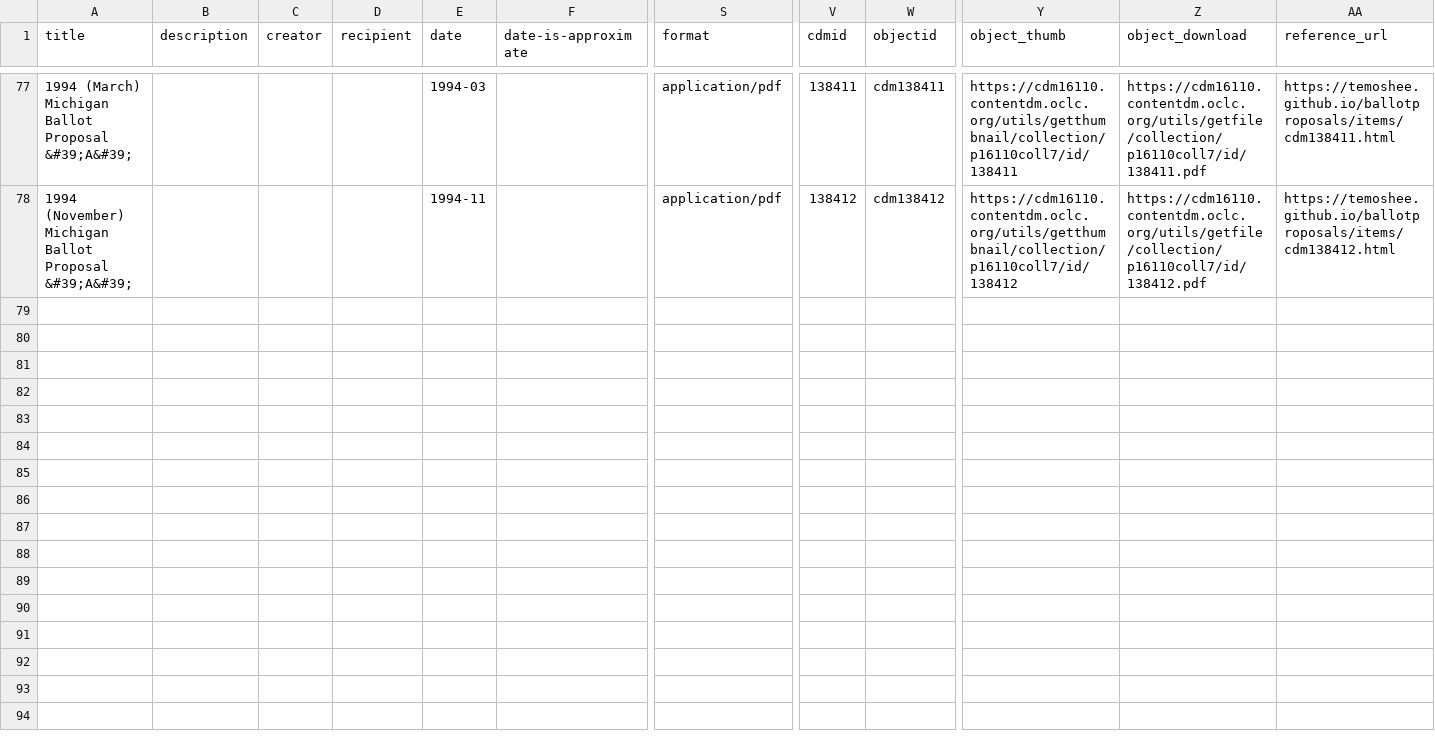
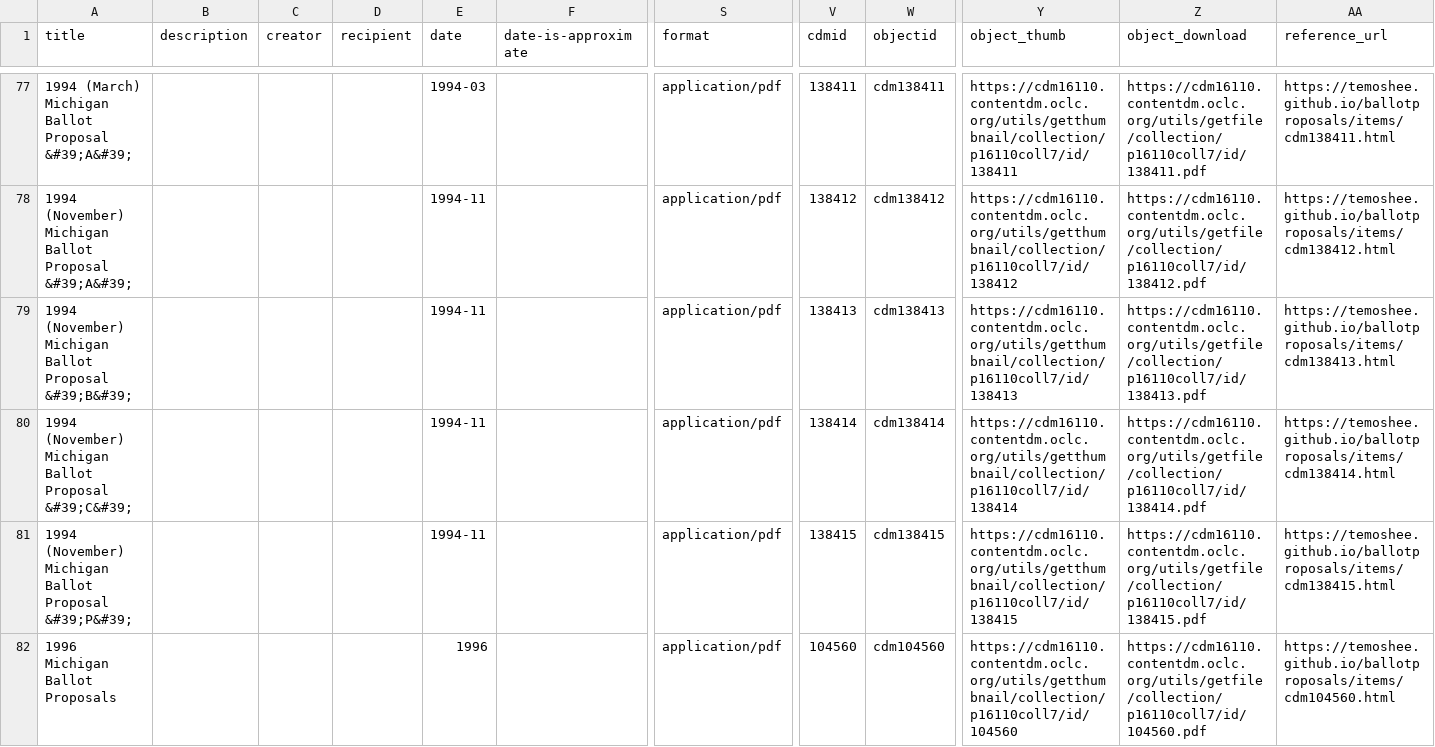
Before and after one commit to Temoshee/michiganregister, a CSV file: assets/data/metadata.csv, drawn as a sheet; only a part is shown, gaps mark what is left out; rows hold the shown columns only; the diff names each change by its address in the sheet, - before the commit and + after, or states it on an @@ line.

```diff
--- a/assets/data/metadata.csv
+++ b/assets/data/metadata.csv
+row 79: 1994 (November) Michigan Ballot Proposal &#39;B&#39; |  |  |  | 1994-11 |  | application/pdf | 138413 | cdm138413 | https://cdm16110.contentdm.oclc.org/utils/getthumbnail/collection/p16110coll7/id/138413 | https://cdm16110.contentdm.oclc.org/utils/getfile/collection/p16110coll7/id/138413.pdf | https://temoshee.github.io/ballotproposals/items/cdm138413.html
+row 80: 1994 (November) Michigan Ballot Proposal &#39;C&#39; |  |  |  | 1994-11 |  | application/pdf | 138414 | cdm138414 | https://cdm16110.contentdm.oclc.org/utils/getthumbnail/collection/p16110coll7/id/138414 | https://cdm16110.contentdm.oclc.org/utils/getfile/collection/p16110coll7/id/138414.pdf | https://temoshee.github.io/ballotproposals/items/cdm138414.html
+row 81: 1994 (November) Michigan Ballot Proposal &#39;P&#39; |  |  |  | 1994-11 |  | application/pdf | 138415 | cdm138415 | https://cdm16110.contentdm.oclc.org/utils/getthumbnail/collection/p16110coll7/id/138415 | https://cdm16110.contentdm.oclc.org/utils/getfile/collection/p16110coll7/id/138415.pdf | https://temoshee.github.io/ballotproposals/items/cdm138415.html
+row 82: 1996 Michigan Ballot Proposals |  |  |  | 1996 |  | application/pdf | 104560 | cdm104560 | https://cdm16110.contentdm.oclc.org/utils/getthumbnail/collection/p16110coll7/id/104560 | https://cdm16110.contentdm.oclc.org/utils/getfile/collection/p16110coll7/id/104560.pdf | https://temoshee.github.io/ballotproposals/items/cdm104560.html
```
Also changed, not shown: 13 other files.
